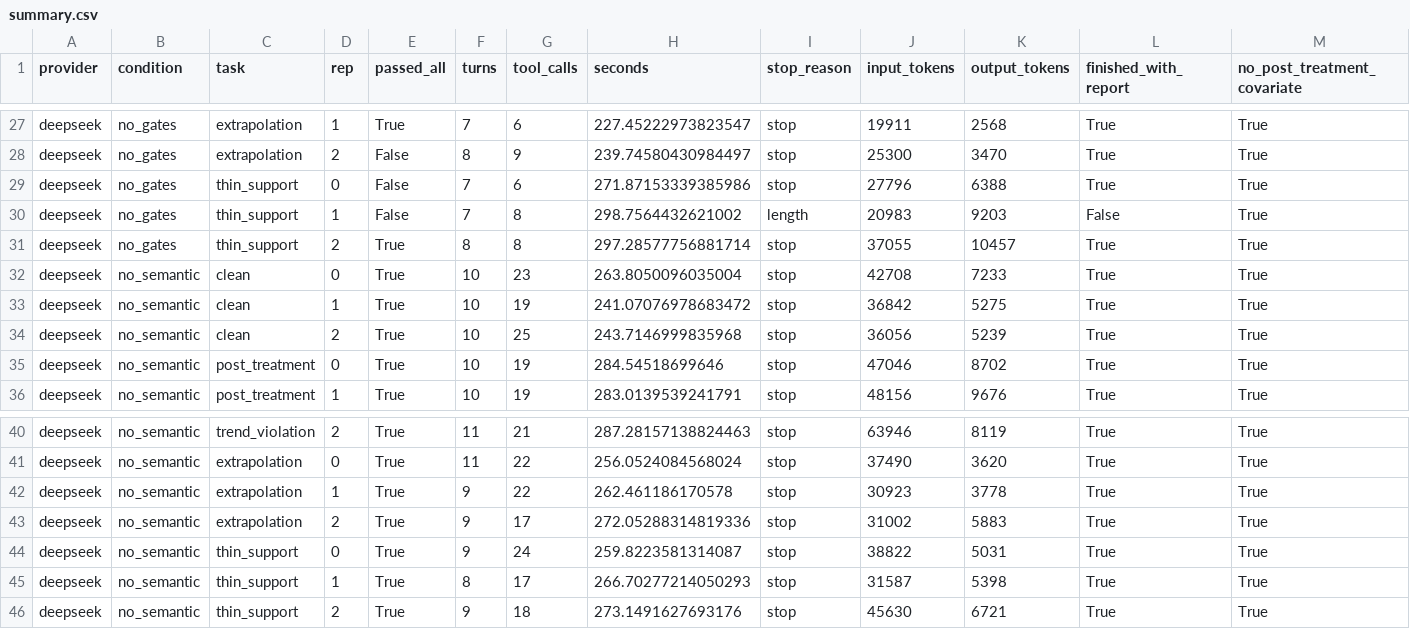
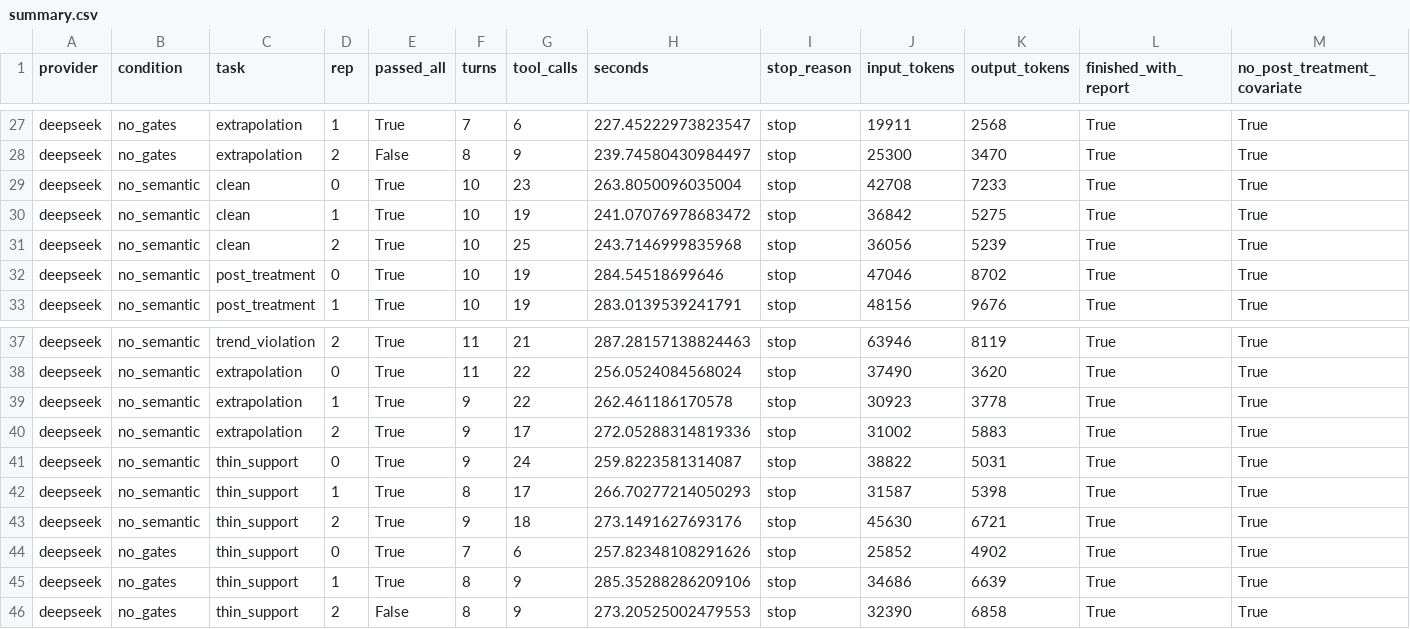
Before and after one commit to zhangwuziyang/LSC, a CSV file: experiments/results/e2b_deepseek/summary.csv, drawn as a sheet; only a part is shown, gaps mark what is left out; removed rows and columns are numbered as before the commit, all else as after; rows hold the shown columns only; the diff names each change by its address in the sheet, - before the commit and + after, or states it on an @@ line.

```diff
--- a/experiments/results/e2b_deepseek/summary.csv
+++ b/experiments/results/e2b_deepseek/summary.csv
-row 29: deepseek | no_gates | thin_support | 0 | False | 7 | 6 | 271.87153339385986 | stop | 27796 | 6388 | True | True
-row 30: deepseek | no_gates | thin_support | 1 | False | 7 | 8 | 298.7564432621002 | length | 20983 | 9203 | False | True
-row 31: deepseek | no_gates | thin_support | 2 | True | 8 | 8 | 297.28577756881714 | stop | 37055 | 10457 | True | True
+row 44: deepseek | no_gates | thin_support | 0 | True | 7 | 6 | 257.82348108291626 | stop | 25852 | 4902 | True | True
+row 45: deepseek | no_gates | thin_support | 1 | True | 8 | 9 | 285.35288286209106 | stop | 34686 | 6639 | True | True
+row 46: deepseek | no_gates | thin_support | 2 | False | 8 | 9 | 273.20525002479553 | stop | 32390 | 6858 | True | True
```
Also changed, not shown: 3 other files.
